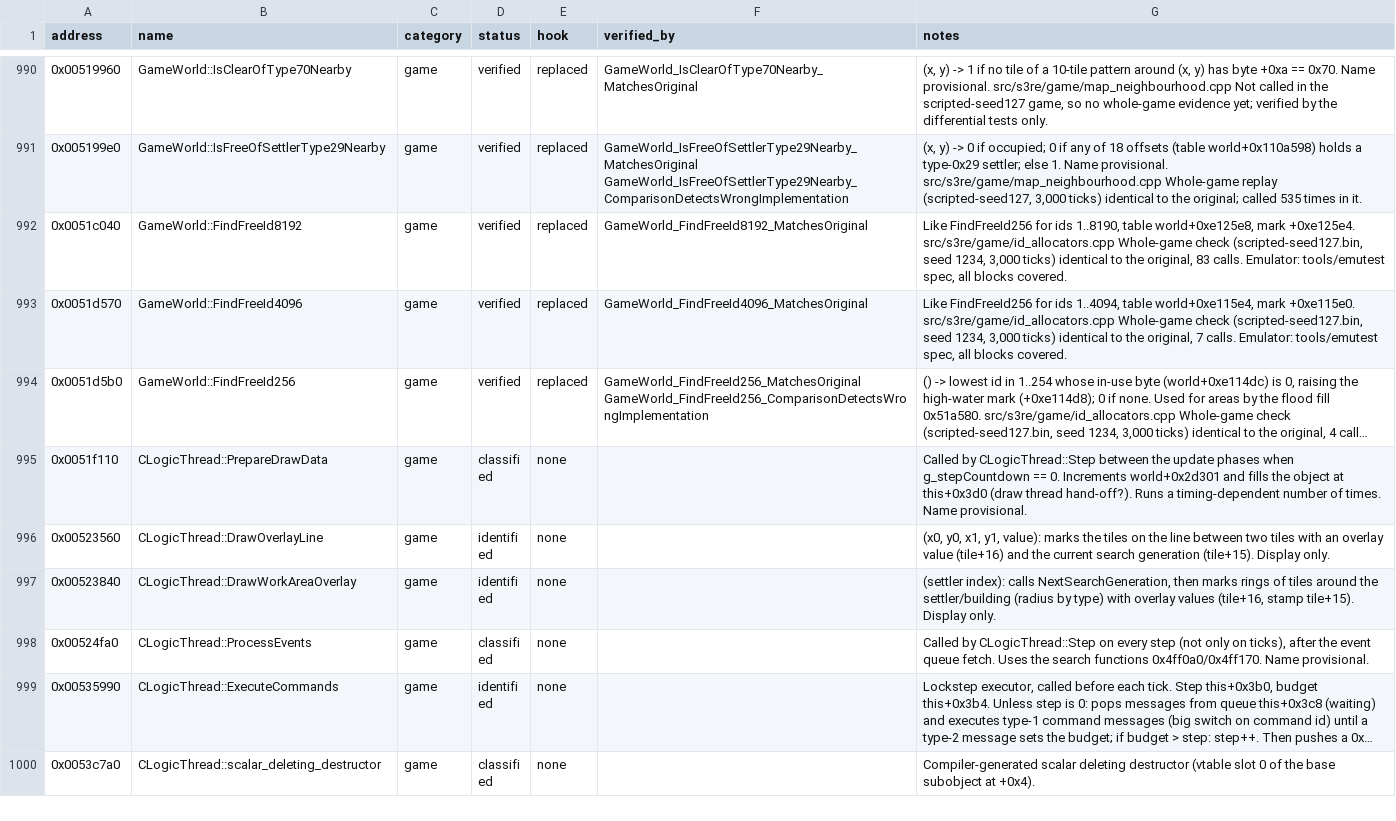
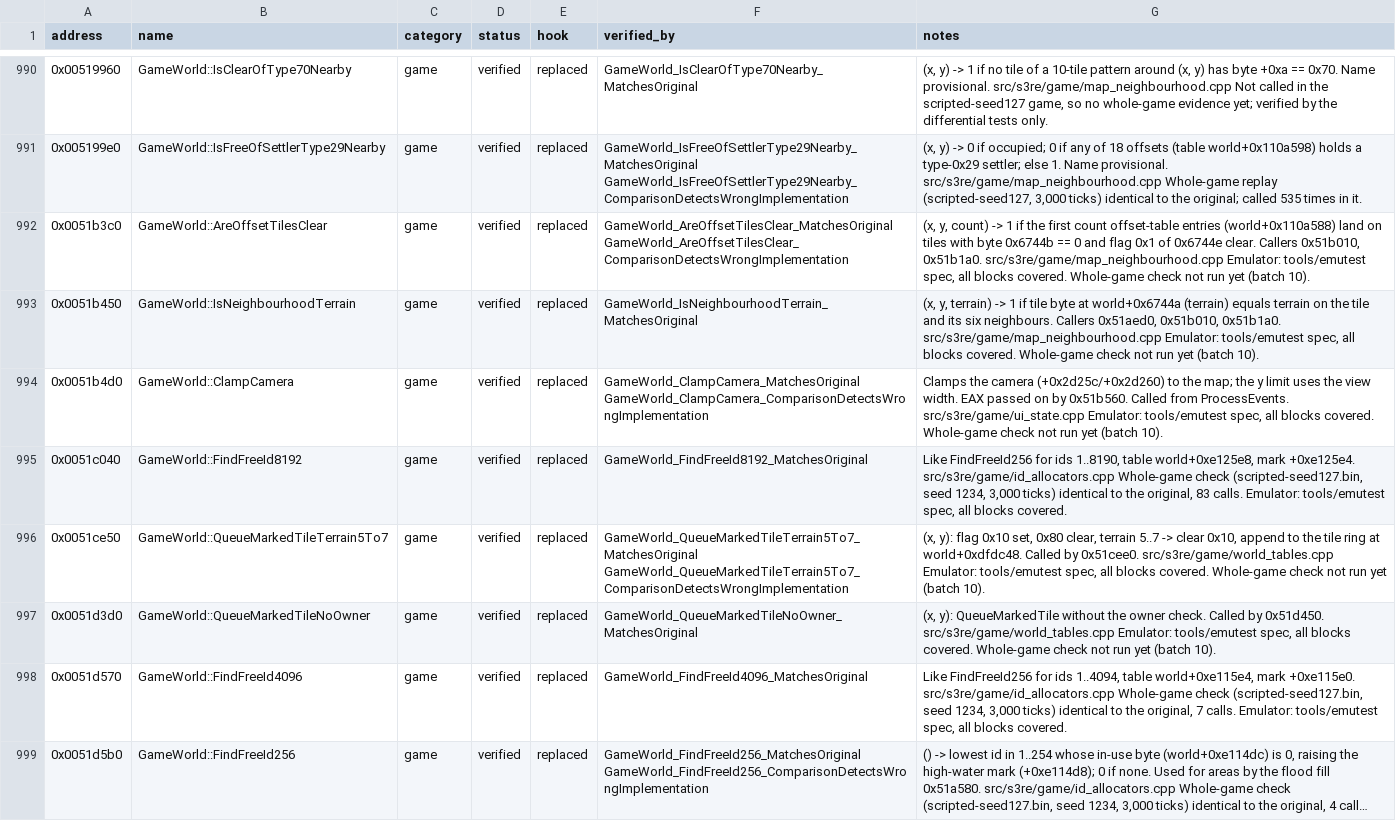
Before and after one commit to OptimusCrime/s3u-reverse, a CSV file: re/functions.csv, drawn as a sheet; only a part is shown, gaps mark what is left out; the shorter side is filled out with more unchanged rows; long unchanged cells end in ….

```diff
--- a/re/functions.csv
+++ b/re/functions.csv
@@ -991,3 +991,8 @@ address,name,category,status,hook,verified_by,notes
 0x005199e0,GameWorld::IsFreeOfSettlerType29Nearby,game,verified,replaced,GameWorld_IsFreeOfSettlerType29Nearby_MatchesOriginal GameWorld_IsFreeOfSettlerType29Nearby_ComparisonDetectsWrongImplementation,"(x, y) -> 0 if occupied; 0 if any of 18 offsets (table world+0x110a598) holds a type-0x29 settler; else 1. Name provisional. src/s3re/game/map_neighbourhood.cpp Whole-game replay (scripted-seed127, 3,000 ticks) identical to the original; called 535 times in it."
+0x0051b3c0,GameWorld::AreOffsetTilesClear,game,verified,replaced,GameWorld_AreOffsetTilesClear_MatchesOriginal GameWorld_AreOffsetTilesClear_ComparisonDetectsWrongImplementation,"(x, y, count) -> 1 if the first count offset-table entries (world+0x110a588) land on tiles with byte 0x6744b == 0 and flag 0x1 of 0x6744e clear. Callers 0x51b010, 0x51b1a0. src/s3re/game/map_neighbourhood.cpp Emulator: tools/emutest spec, all blocks covered. Whole-game check not run yet (batch 10)."
+0x0051b450,GameWorld::IsNeighbourhoodTerrain,game,verified,replaced,GameWorld_IsNeighbourhoodTerrain_MatchesOriginal,"(x, y, terrain) -> 1 if tile byte at world+0x6744a (terrain) equals terrain on the tile and its six neighbours. Callers 0x51aed0, 0x51b010, 0x51b1a0. src/s3re/game/map_neighbourhood.cpp Emulator: tools/emutest spec, all blocks covered. Whole-game check not run yet (batch 10)."
+0x0051b4d0,GameWorld::ClampCamera,game,verified,replaced,GameWorld_ClampCamera_MatchesOriginal GameWorld_ClampCamera_ComparisonDetectsWrongImplementation,"Clamps the camera (+0x2d25c/+0x2d260) to the map; the y limit uses the view width. EAX passed on by 0x51b560. Called from ProcessEvents. src/s3re/game/ui_state.cpp Emulator: tools/emutest spec, all blocks covered. Whole-game check not run yet (batch 10)."
 0x0051c040,GameWorld::FindFreeId8192,game,verified,replaced,GameWorld_FindFreeId8192_MatchesOriginal,"Like FindFreeId256 for ids 1..8190, table world+0xe125e8, mark +0xe125e4. src/s3re/game/id_allocators.cpp Whole-game check (scripted-seed127.bin, seed 1234, 3,000 ticks) identical to the original, 83 calls. Emulator: tools/emutest spec, all blocks covered."
+0x0051ce50,GameWorld::QueueMarkedTileTerrain5To7,game,verified,replaced,GameWorld_QueueMarkedTileTerrain5To7_MatchesOriginal GameWorld_QueueMarkedTileTerrain5To7_ComparisonDetectsWrongImplementation,"(x, y): flag 0x10 set, 0x80 clear, terrain 5..7 -> clear 0x10, append to the tile ring at world+0xdfdc48. Called by 0x51cee0. src/s3re/game/world_tables.cpp Emulator: tools/emutest spec, all blocks covered. Whole-game check not run yet (batch 10)."
+0x0051d3d0,GameWorld::QueueMarkedTileNoOwner,game,verified,replaced,GameWorld_QueueMarkedTileNoOwner_MatchesOriginal,"(x, y): QueueMarkedTile without the owner check. Called by 0x51d450. src/s3re/game/world_tables.cpp Emulator: tools/emutest spec, all blocks covered. Whole-game check not run yet (batch 10)."
 0x0051d570,GameWorld::FindFreeId4096,game,verified,replaced,GameWorld_FindFreeId4096_MatchesOriginal,"Like FindFreeId256 for ids 1..4094, table world+0xe115e4, mark +0xe115e0. src/s3re/game/id_allocators.cpp Whole-game check (scripted-seed127.bin, seed 1234, 3,000 ticks) identical to the original, 7 calls. Emulator: tools/emutest spec, all blocks covered."
```
Also changed, not shown: 7 other files.
